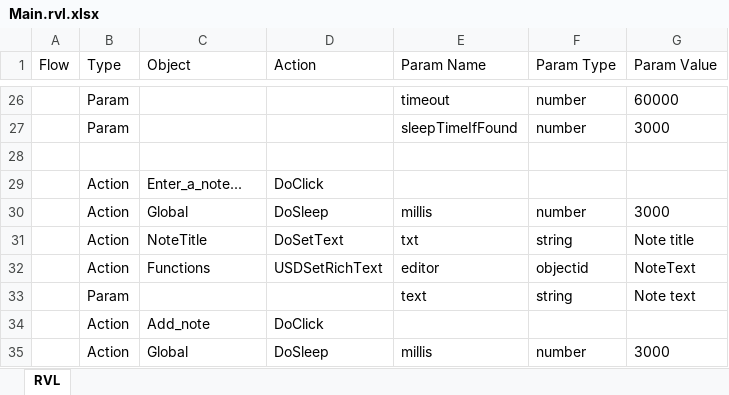
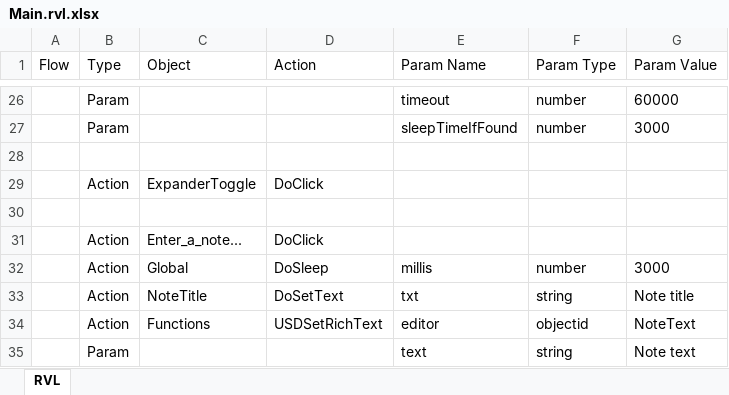
Before and after one commit to Inflectra/rapise-unified-service-desk, an Excel workbook: USDFramework/TC_AddNoteToCase/Main.rvl.xlsx, sheet RVL, drawn as a sheet; only a part is shown, gaps mark what is left out; the shorter side is filled out with more unchanged rows; values as stored, in another font and other column widths than the file's, no borders; the diff names each change by its address in the sheet, - before the commit and + after, or states it on an @@ line.

Commit message:
Expand case area

```diff
--- a/USDFramework/TC_AddNoteToCase/Main.rvl.xlsx (sheet RVL)
+++ b/USDFramework/TC_AddNoteToCase/Main.rvl.xlsx (sheet RVL)
+row 29:  | Action | ExpanderToggle | DoClick
+row 30: (empty)
```
Also changed, not shown: 2 other files.
